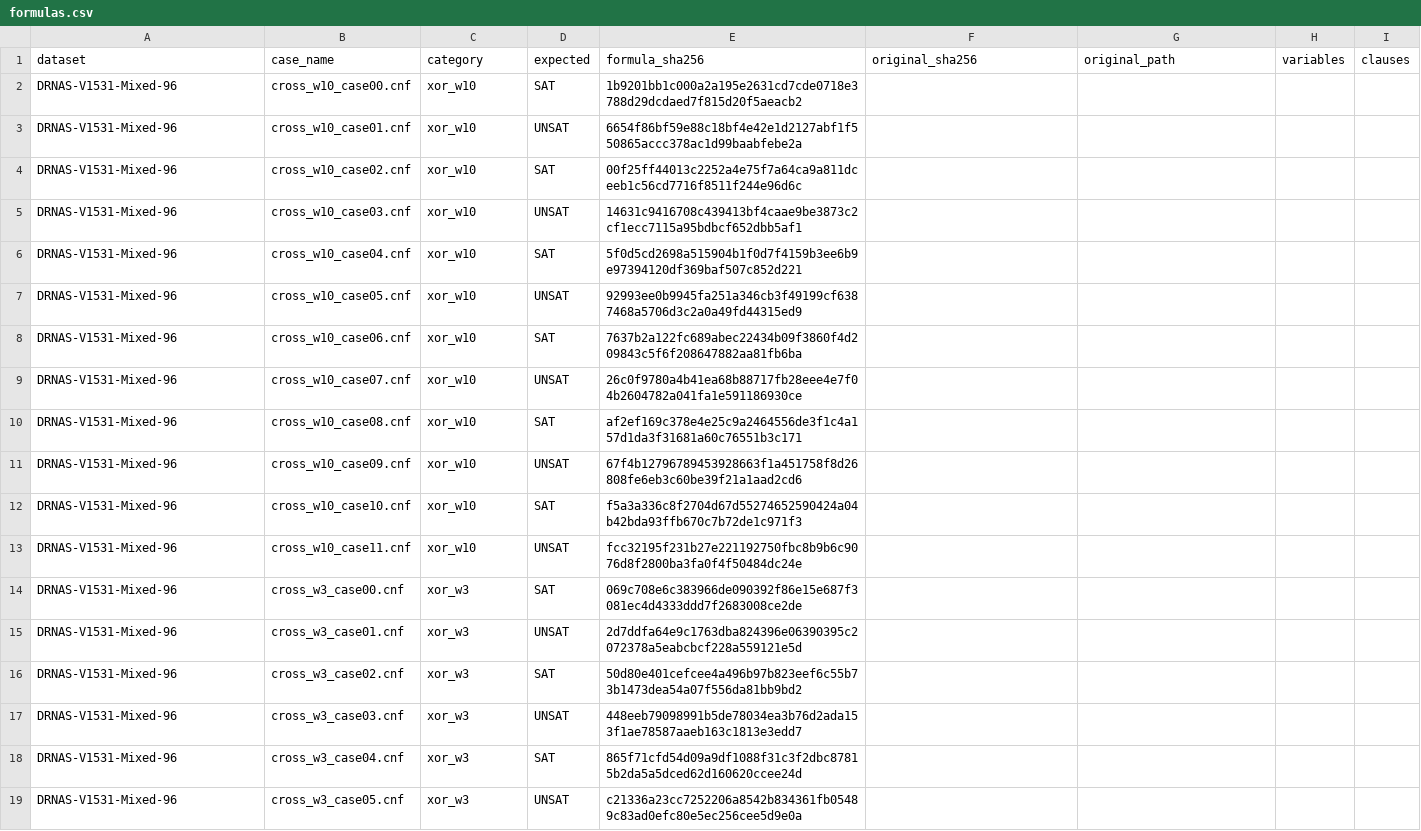
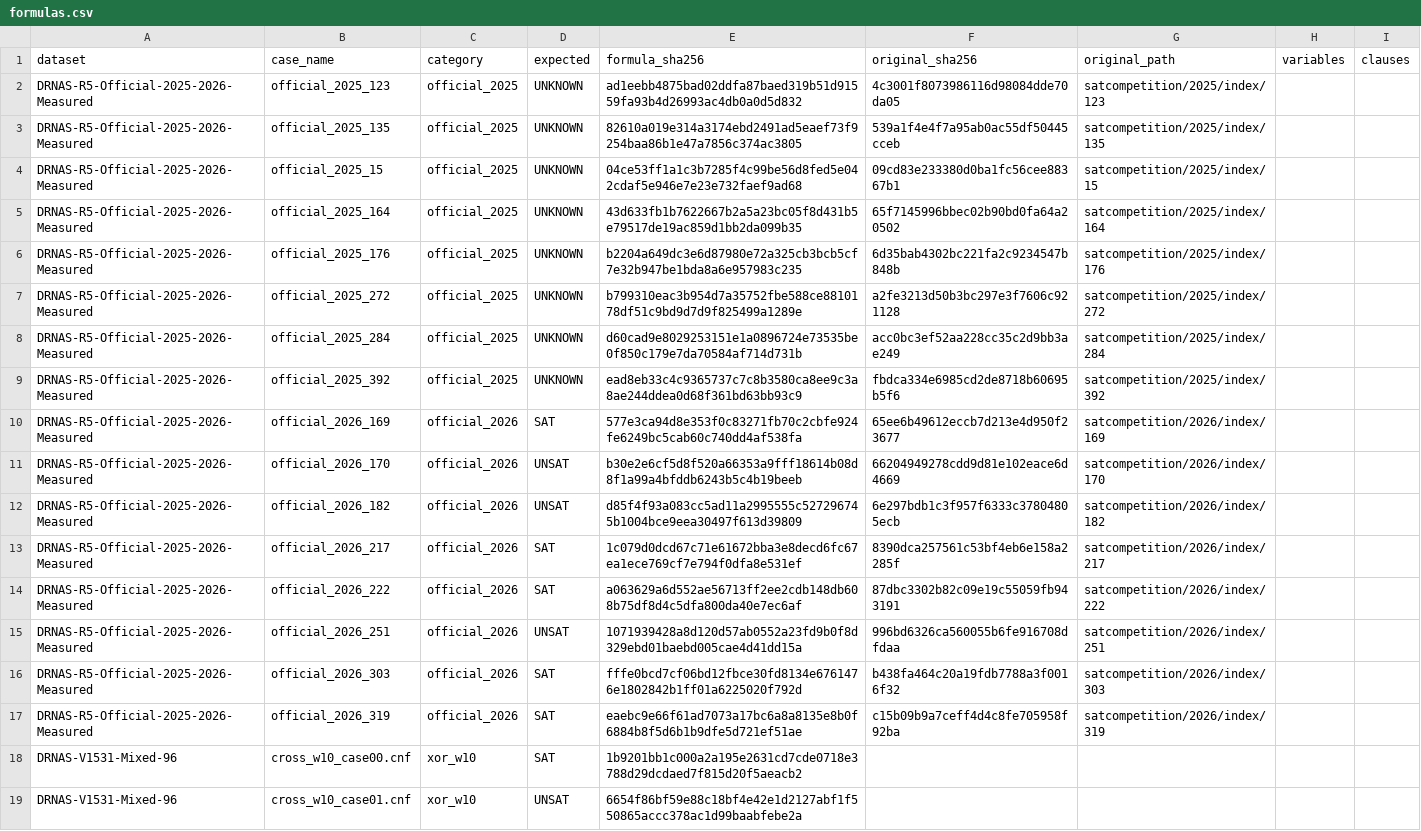
Before and after one commit to Frane12/AndroidGameTest, a CSV file: research/sat-analytics-data/current/formulas.csv, drawn as a sheet; only a part is shown; the shorter side is filled out with more unchanged rows; the diff names each change by its address in the sheet, - before the commit and + after, or states it on an @@ line.

```diff
--- a/research/sat-analytics-data/current/formulas.csv
+++ b/research/sat-analytics-data/current/formulas.csv
+row 2: DRNAS-R5-Official-2025-2026-Measured | official_2025_123 | official_2025 | UNKNOWN | ad1eebb4875bad02ddfa87baed319b51d91559fa93b4d26993ac4db0a0d5d832 | 4c3001f8073986116d98084dde70da05 | satcompetition/2025/index/123
+row 3: DRNAS-R5-Official-2025-2026-Measured | official_2025_135 | official_2025 | UNKNOWN | 82610a019e314a3174ebd2491ad5eaef73f9254baa86b1e47a7856c374ac3805 | 539a1f4e4f7a95ab0ac55df50445cceb | satcompetition/2025/index/135
+row 4: DRNAS-R5-Official-2025-2026-Measured | official_2025_15 | official_2025 | UNKNOWN | 04ce53ff1a1c3b7285f4c99be56d8fed5e042cdaf5e946e7e23e732faef9ad68 | 09cd83e233380d0ba1fc56cee88367b1 | satcompetition/2025/index/15
+row 5: DRNAS-R5-Official-2025-2026-Measured | official_2025_164 | official_2025 | UNKNOWN | 43d633fb1b7622667b2a5a23bc05f8d431b5e79517de19ac859d1bb2da099b35 | 65f7145996bbec02b90bd0fa64a20502 | satcompetition/2025/index/164
+row 6: DRNAS-R5-Official-2025-2026-Measured | official_2025_176 | official_2025 | UNKNOWN | b2204a649dc3e6d87980e72a325cb3bcb5cf7e32b947be1bda8a6e957983c235 | 6d35bab4302bc221fa2c9234547b848b | satcompetition/2025/index/176
+row 7: DRNAS-R5-Official-2025-2026-Measured | official_2025_272 | official_2025 | UNKNOWN | b799310eac3b954d7a35752fbe588ce8810178df51c9bd9d7d9f825499a1289e | a2fe3213d50b3bc297e3f7606c921128 | satcompetition/2025/index/272
+row 8: DRNAS-R5-Official-2025-2026-Measured | official_2025_284 | official_2025 | UNKNOWN | d60cad9e8029253151e1a0896724e73535be0f850c179e7da70584af714d731b | acc0bc3ef52aa228cc35c2d9bb3ae249 | satcompetition/2025/index/284
+row 9: DRNAS-R5-Official-2025-2026-Measured | official_2025_392 | official_2025 | UNKNOWN | ead8eb33c4c9365737c7c8b3580ca8ee9c3a8ae244ddea0d68f361bd63bb93c9 | fbdca334e6985cd2de8718b60695b5f6 | satcompetition/2025/index/392
+row 10: DRNAS-R5-Official-2025-2026-Measured | official_2026_169 | official_2026 | SAT | 577e3ca94d8e353f0c83271fb70c2cbfe924fe6249bc5cab60c740dd4af538fa | 65ee6b49612eccb7d213e4d950f23677 | satcompetition/2026/index/169
+row 11: DRNAS-R5-Official-2025-2026-Measured | official_2026_170 | official_2026 | UNSAT | b30e2e6cf5d8f520a66353a9fff18614b08d8f1a99a4bfddb6243b5c4b19beeb | 66204949278cdd9d81e102eace6d4669 | satcompetition/2026/index/170
+row 12: DRNAS-R5-Official-2025-2026-Measured | official_2026_182 | official_2026 | UNSAT | d85f4f93a083cc5ad11a2995555c527296745b1004bce9eea30497f613d39809 | 6e297bdb1c3f957f6333c37804805ecb | satcompetition/2026/index/182
+row 13: DRNAS-R5-Official-2025-2026-Measured | official_2026_217 | official_2026 | SAT | 1c079d0dcd67c71e61672bba3e8decd6fc67ea1ece769cf7e794f0dfa8e531ef | 8390dca257561c53bf4eb6e158a2285f | satcompetition/2026/index/217
+row 14: DRNAS-R5-Official-2025-2026-Measured | official_2026_222 | official_2026 | SAT | a063629a6d552ae56713ff2ee2cdb148db608b75df8d4c5dfa800da40e7ec6af | 87dbc3302b82c09e19c55059fb943191 | satcompetition/2026/index/222
+row 15: DRNAS-R5-Official-2025-2026-Measured | official_2026_251 | official_2026 | UNSAT | 1071939428a8d120d57ab0552a23fd9b0f8d329ebd01baebd005cae4d41dd15a | 996bd6326ca560055b6fe916708dfdaa | satcompetition/2026/index/251
+row 16: DRNAS-R5-Official-2025-2026-Measured | official_2026_303 | official_2026 | SAT | fffe0bcd7cf06bd12fbce30fd8134e6761476e1802842b1ff01a6225020f792d | b438fa464c20a19fdb7788a3f0016f32 | satcompetition/2026/index/303
+row 17: DRNAS-R5-Official-2025-2026-Measured | official_2026_319 | official_2026 | SAT | eaebc9e66f61ad7073a17bc6a8a8135e8b0f6884b8f5d6b1b9dfe5d721ef51ae | c15b09b9a7ceff4d4c8fe705958f92ba | satcompetition/2026/index/319
```
Also changed, not shown: research/sat-analytics-data/current/datasets.csv, research/sat-analytics-data/current/grouped.csv, 3 other files.
